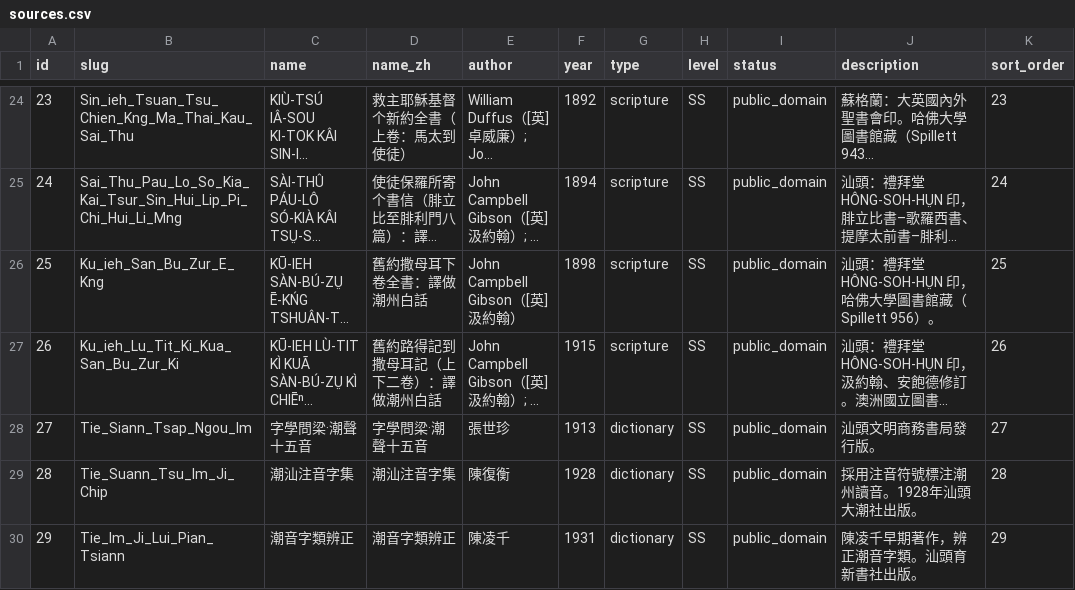
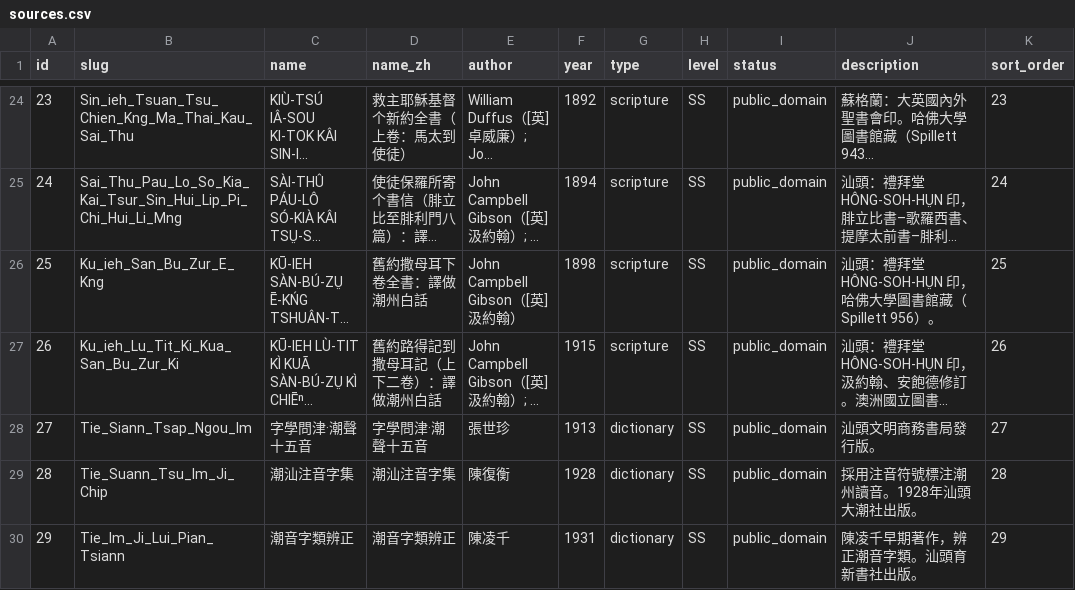
Before and after one commit to OpenTeochew/openteochew.com, a CSV file: scripts/sources.csv, drawn as a sheet; only a part is shown, gaps mark what is left out; long unchanged cells end in …; the diff names each change by its address in the sheet, - before the commit and + after, or states it on an @@ line.

Commit message:
fix: correct source 27 title (問梁 → 問津)

```diff
--- a/scripts/sources.csv
+++ b/scripts/sources.csv
-C28 (name): 字學問梁·潮聲十五音
+C28 (name): 字學問津·潮聲十五音
-D28 (name_zh): 字學問梁·潮聲十五音
+D28 (name_zh): 字學問津·潮聲十五音
```
